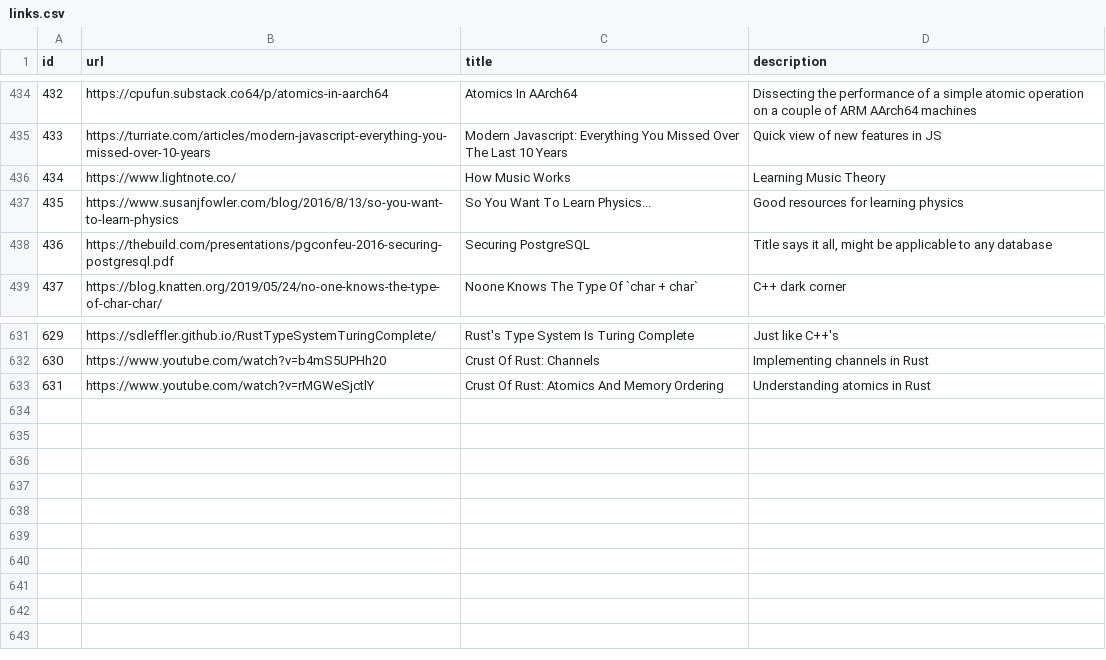
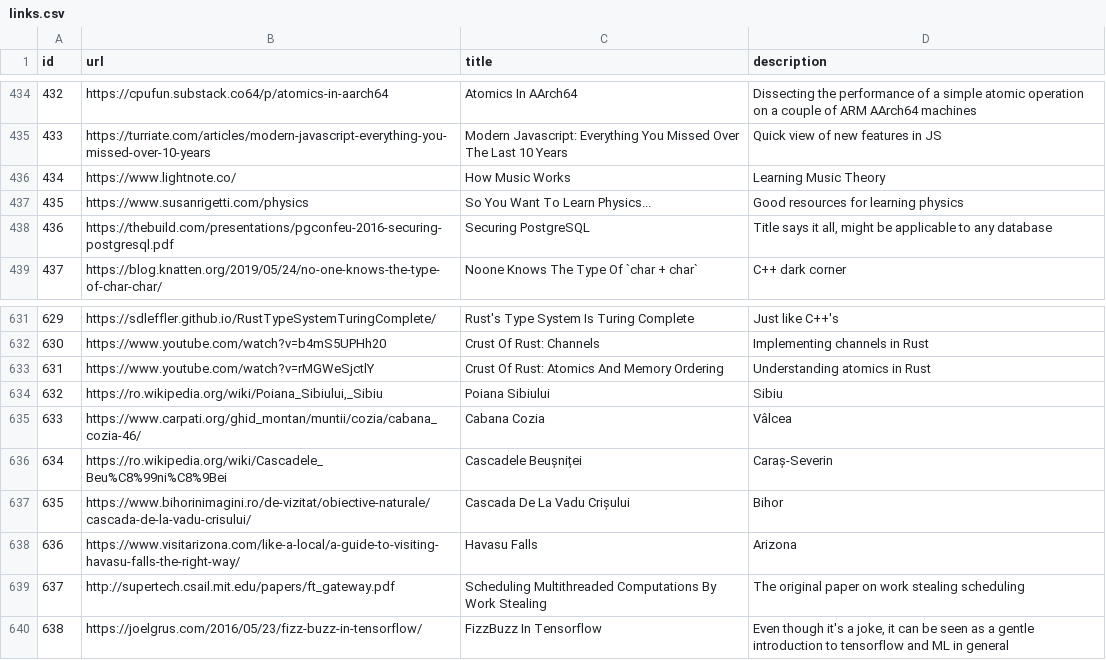
Before and after one commit to AlexandruIca/Stuff, a CSV file: data/links.csv, drawn as a sheet; only a part is shown, gaps mark what is left out.

Commit message:
New links

```diff
--- a/data/links.csv
+++ b/data/links.csv
@@ -436,3 +436,3 @@ id,url,title,description
 434,"https://www.lightnote.co/","How Music Works","Learning Music Theory"
-435,"https://www.susanjfowler.com/blog/2016/8/13/so-you-want-to-learn-physics","So You Want To Learn Physics...","Good resources for learning physics"
+435,"https://www.susanrigetti.com/physics","So You Want To Learn Physics...","Good resources for learning physics"
 436,"https://thebuild.com/presentations/pgconfeu-2016-securing-postgresql.pdf","Securing PostgreSQL","Title says it all, might be applicable to any database"
@@ -633 +633,8 @@ id,url,title,description
 631,"https://www.youtube.com/watch?v=rMGWeSjctlY","Crust Of Rust: Atomics And Memory Ordering","Understanding atomics in Rust"
+632,"https://ro.wikipedia.org/wiki/Poiana_Sibiului,_Sibiu","Poiana Sibiului","Sibiu"
+633,"https://www.carpati.org/ghid_montan/muntii/cozia/cabana_cozia-46/","Cabana Cozia","Vâlcea"
+634,"https://ro.wikipedia.org/wiki/Cascadele_Beu%C8%99ni%C8%9Bei","Cascadele Beușniței","Caraș-Severin"
+635,"https://www.bihorinimagini.ro/de-vizitat/obiective-naturale/cascada-de-la-vadu-crisului/","Cascada De La Vadu Crișului","Bihor"
+636,"https://www.visitarizona.com/like-a-local/a-guide-to-visiting-havasu-falls-the-right-way/","Havasu Falls","Arizona"
+637,"http://supertech.csail.mit.edu/papers/ft_gateway.pdf","Scheduling Multithreaded Computations By Work Stealing","The original paper on work stealing scheduling"
+638,"https://joelgrus.com/2016/05/23/fizz-buzz-in-tensorflow/","FizzBuzz In Tensorflow","Even though it's a joke, it can be seen as a gentle introduction to tensorflow and ML in general"
```
Also changed, not shown: data/links_tags.csv, 1 other file.
